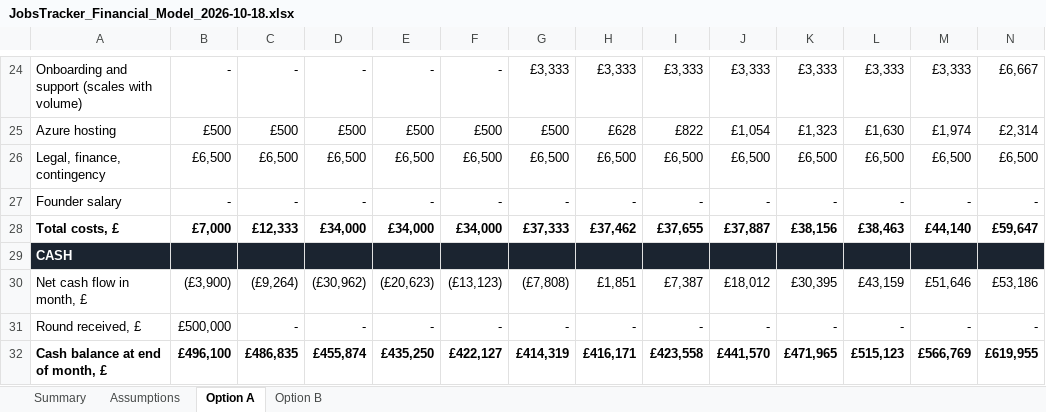
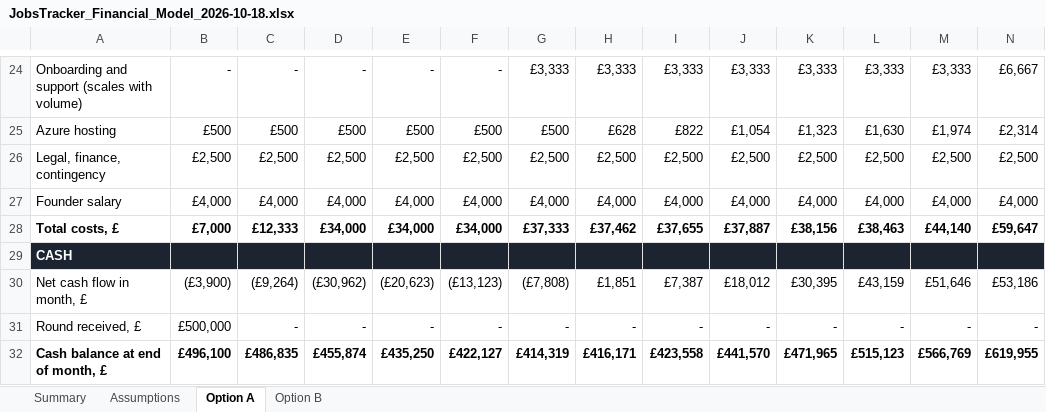
Before and after one commit to AdminMagicbooking/SaaS_Platforms, an Excel workbook: jobstracker/investor/JobsTracker_Financial_Model_2026-10-18.xlsx, sheet Option A, drawn as a sheet; only a part is shown, gaps mark what is left out; values as stored, in another font and other column widths than the file's, no borders; removed rows and columns are numbered as before the commit, all else as after; rows hold the shown columns only; the diff names each change by its address in the sheet, - before the commit and + after, or states it on an @@ line.

```diff
--- a/jobstracker/investor/JobsTracker_Financial_Model_2026-10-18.xlsx (sheet Option A)
+++ b/jobstracker/investor/JobsTracker_Financial_Model_2026-10-18.xlsx (sheet Option A)
-row 26: Legal, finance, contingency | £6,500 | £6,500 | £6,500 | £6,500 | £6,500 | £6,500 | £6,500 | £6,500 | £6,500 | £6,500 | £6,500 | £6,500 | £6,500
-row 27: Founder salary | - | - | - | - | - | - | - | - | - | - | - | - | -
+row 26: Legal, finance, contingency | £2,500 | £2,500 | £2,500 | £2,500 | £2,500 | £2,500 | £2,500 | £2,500 | £2,500 | £2,500 | £2,500 | £2,500 | £2,500
+row 27: Founder salary | £4,000 | £4,000 | £4,000 | £4,000 | £4,000 | £4,000 | £4,000 | £4,000 | £4,000 | £4,000 | £4,000 | £4,000 | £4,000
```
Also changed, not shown: sheet Option B, sheet Assumptions, 3 other files.
